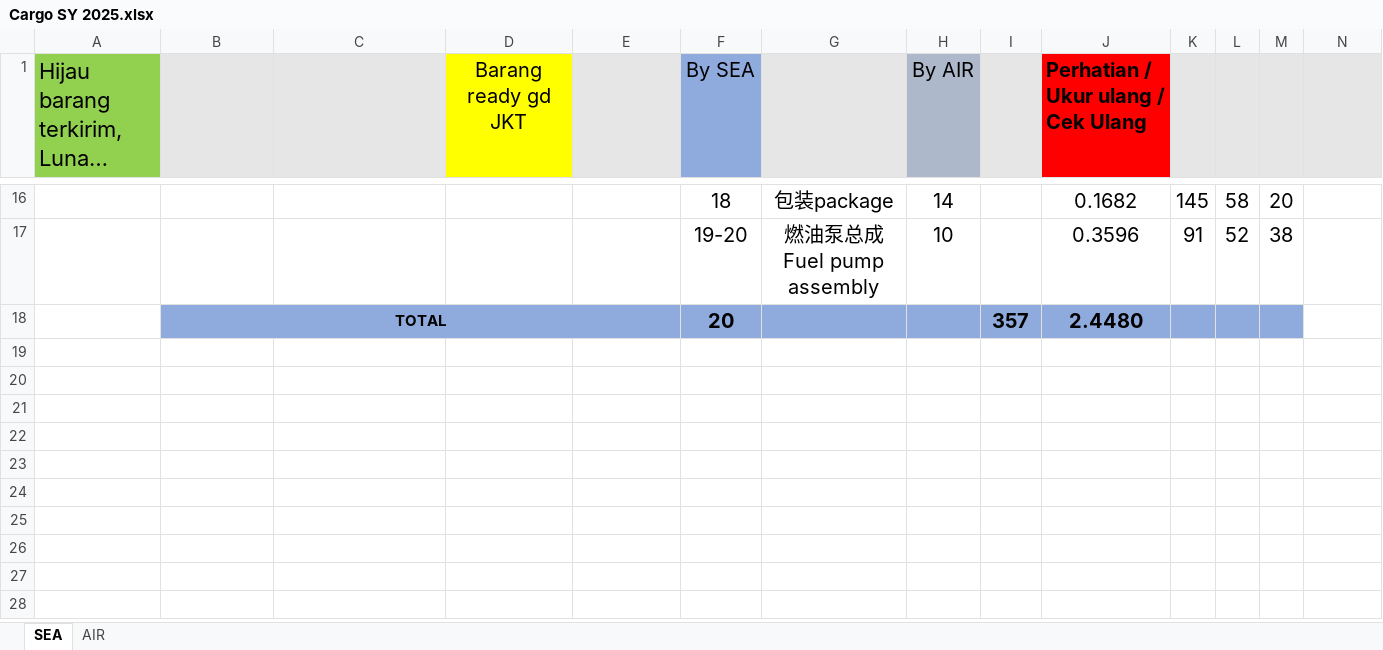
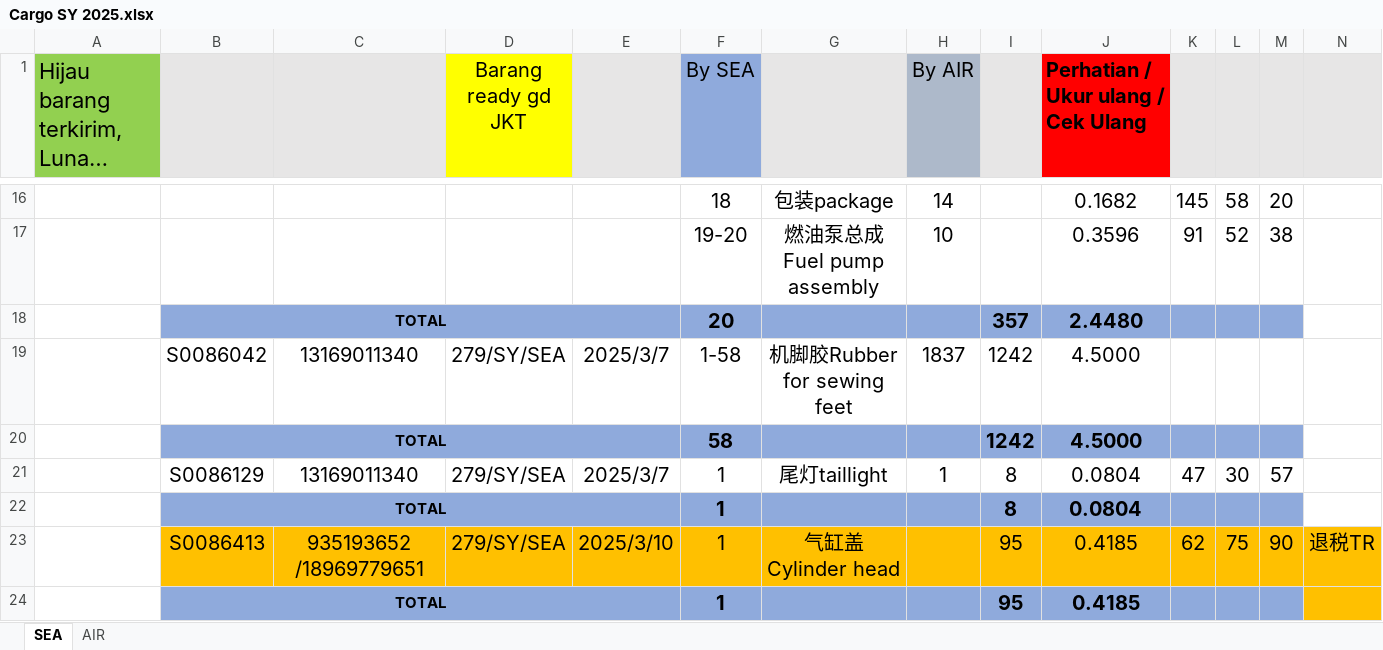
Before and after one commit to patrickjonathan99/Cargo, an Excel workbook: Customer/Cust 2025/Cargo SY 2025.xlsx, sheet SEA, drawn as a sheet; only a part is shown, gaps mark what is left out; long unchanged cells end in …; values as stored, in another font and other column widths than the file's, no borders; rows hold the shown columns only; the diff names each change by its address in the sheet, - before the commit and + after, or states it on an @@ line.

```diff
--- a/Customer/Cust 2025/Cargo SY 2025.xlsx (sheet SEA)
+++ b/Customer/Cust 2025/Cargo SY 2025.xlsx (sheet SEA)
+row 19:  | S0086042 | 13169011340 | 279/SY/SEA | 2025/3/7 | 1-58 | 机脚胶Rubber for sewing feet | 1837 | 1242 | 4.5000
+row 20:  | TOTAL |  |  |  | 58 |  |  | 1242 | 4.5000
+row 21:  | S0086129 | 13169011340 | 279/SY/SEA | 2025/3/7 | 1 | 尾灯taillight | 1 | 8 | 0.0804 | 47 | 30 | 57
+row 22:  | TOTAL |  |  |  | 1 |  |  | 8 | 0.0804
+row 23:  | S0086413 | 935193652 /18969779651 | 279/SY/SEA | 2025/3/10 | 1 | 气缸盖Cylinder head |  | 95 | 0.4185 | 62 | 75 | 90 | 退税TR
+row 24:  | TOTAL |  |  |  | 1 |  |  | 95 | 0.4185
```
Also changed, not shown: Customer/Cust 2025/Cargo DNI 2025.xlsx, Customer/Cust 2025/Cargo UIE 2025.xlsx, 28 other files.
